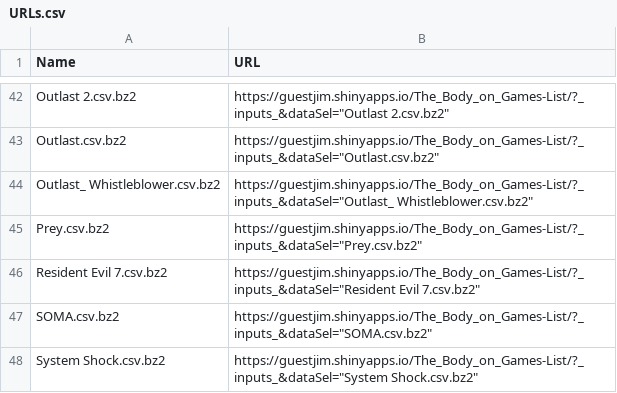
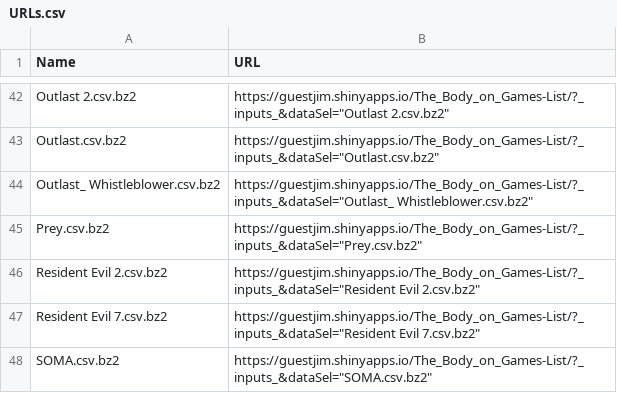
Before and after one commit to GuestJim/TBOG_Data, a CSV file: URLs.csv, drawn as a sheet; only a part is shown, gaps mark what is left out; the shorter side is filled out with more unchanged rows.

Commit message:
Resident Evil 2

```diff
--- a/URLs.csv
+++ b/URLs.csv
@@ -45,2 +45,3 @@ Outlast_ Whistleblower.csv.bz2,https://guestjim.shinyapps.io/The_Body_on_Games-L
 Prey.csv.bz2,https://guestjim.shinyapps.io/The_Body_on_Games-List/?_inputs_&dataSel="Prey.csv.bz2"
+Resident Evil 2.csv.bz2,https://guestjim.shinyapps.io/The_Body_on_Games-List/?_inputs_&dataSel="Resident Evil 2.csv.bz2"
 Resident Evil 7.csv.bz2,https://guestjim.shinyapps.io/The_Body_on_Games-List/?_inputs_&dataSel="Resident Evil 7.csv.bz2"
```
Also changed, not shown: 1 other file.
